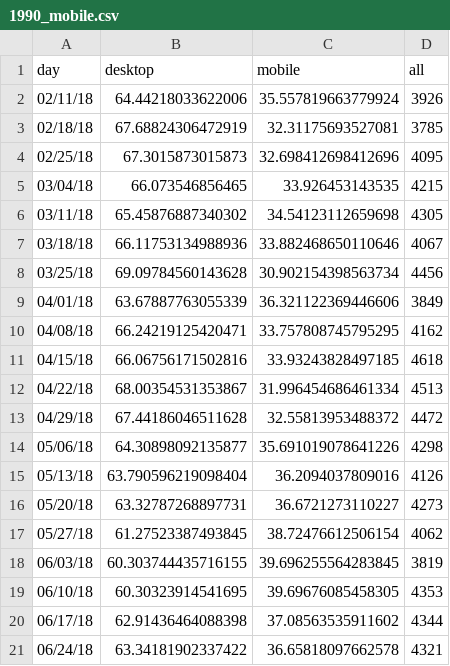
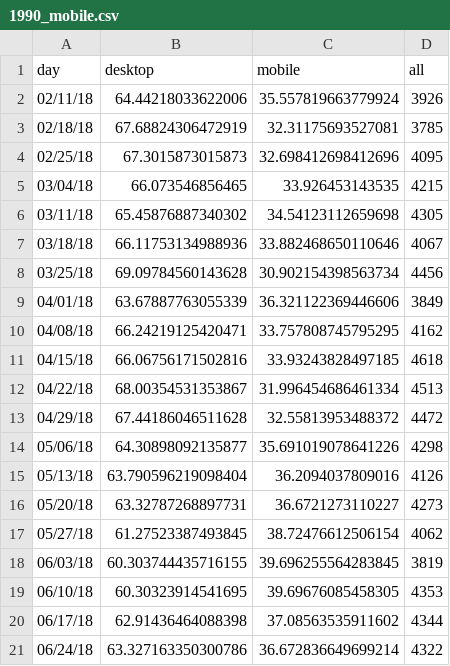
Before and after one commit to limitlessloop/vets.gov-status, a CSV file: _data/1990_mobile.csv, drawn as a sheet.

Commit message:
Updated Data

```diff
--- a/_data/1990_mobile.csv
+++ b/_data/1990_mobile.csv
@@ -20,2 +20,2 @@ day,desktop,mobile,all
 06/17/18,62.91436464088398,37.08563535911602,4344
-06/24/18,63.34181902337422,36.65818097662578,4321
+06/24/18,63.327163350300786,36.672836649699214,4322
```
Also changed, not shown: _data/1990_views.csv, _data/1995_users.csv, 31 other files.
